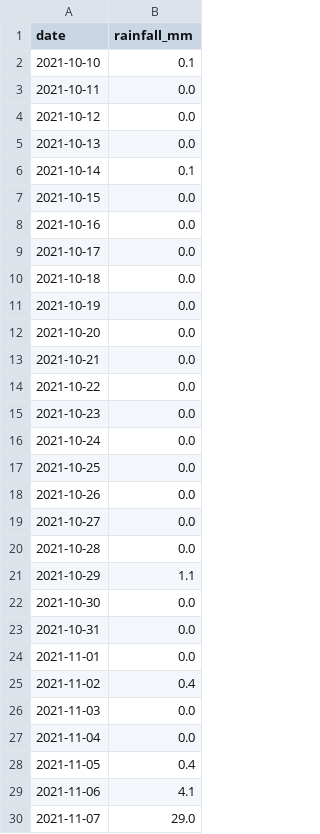
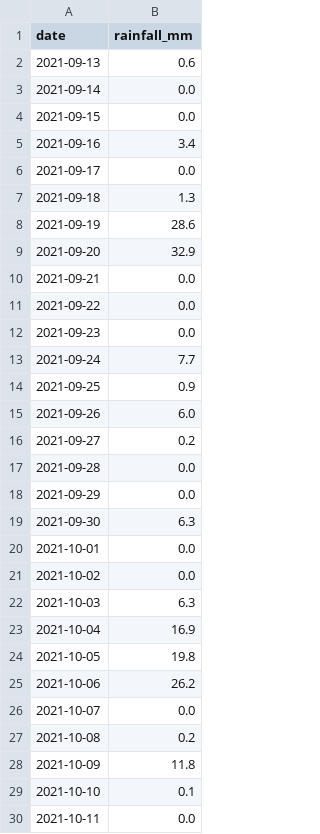
Before and after one commit to lele-dawang/city-rainfall-analysis, a CSV file: data/天津_daily.csv, drawn as a sheet; only a part is shown; the shorter side is filled out with more unchanged rows; the diff covers the shown part only; the diff names each change by its address in the sheet, - before the commit and + after, or states it on an @@ line.

Commit message:
update data/天津_daily.csv

```diff
--- a/data/天津_daily.csv
+++ b/data/天津_daily.csv
+row 2: 2021-09-13 | 0.6
+row 3: 2021-09-14 | 0.0
+row 4: 2021-09-15 | 0.0
+row 5: 2021-09-16 | 3.4
+row 6: 2021-09-17 | 0.0
+row 7: 2021-09-18 | 1.3
+row 8: 2021-09-19 | 28.6
+row 9: 2021-09-20 | 32.9
+row 10: 2021-09-21 | 0.0
+row 11: 2021-09-22 | 0.0
+row 12: 2021-09-23 | 0.0
+row 13: 2021-09-24 | 7.7
+row 14: 2021-09-25 | 0.9
+row 15: 2021-09-26 | 6.0
+row 16: 2021-09-27 | 0.2
+row 17: 2021-09-28 | 0.0
+row 18: 2021-09-29 | 0.0
+row 19: 2021-09-30 | 6.3
+row 20: 2021-10-01 | 0.0
+row 21: 2021-10-02 | 0.0
+row 22: 2021-10-03 | 6.3
+row 23: 2021-10-04 | 16.9
+row 24: 2021-10-05 | 19.8
+row 25: 2021-10-06 | 26.2
+row 26: 2021-10-07 | 0.0
+row 27: 2021-10-08 | 0.2
+row 28: 2021-10-09 | 11.8
```
Also changed, not shown: 27 removed rows and 1 edited cell elsewhere in this file.
